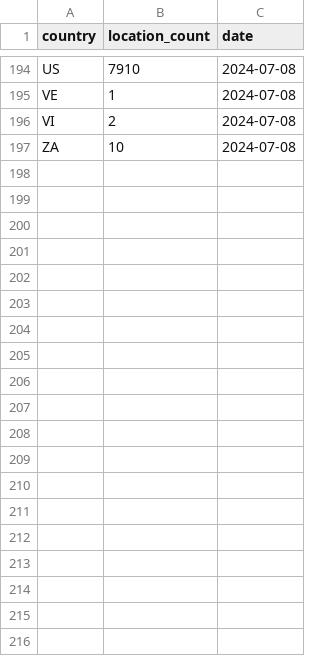
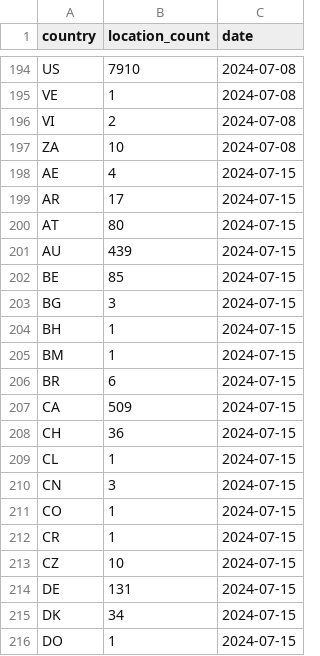
Before and after one commit to rasmusab/country-stats-from-pinballmap-python, a CSV file: countries-history.csv, drawn as a sheet; only a part is shown, gaps mark what is left out; the diff covers the shown part only; the diff names each change by its address in the sheet, - before the commit and + after, or states it on an @@ line.

Commit message:
Update data files

```diff
--- a/countries-history.csv
+++ b/countries-history.csv
+row 198: AE | 4 | 2024-07-15
+row 199: AR | 17 | 2024-07-15
+row 200: AT | 80 | 2024-07-15
+row 201: AU | 439 | 2024-07-15
+row 202: BE | 85 | 2024-07-15
+row 203: BG | 3 | 2024-07-15
+row 204: BH | 1 | 2024-07-15
+row 205: BM | 1 | 2024-07-15
+row 206: BR | 6 | 2024-07-15
+row 207: CA | 509 | 2024-07-15
+row 208: CH | 36 | 2024-07-15
+row 209: CL | 1 | 2024-07-15
+row 210: CN | 3 | 2024-07-15
+row 211: CO | 1 | 2024-07-15
+row 212: CR | 1 | 2024-07-15
+row 213: CZ | 10 | 2024-07-15
+row 214: DE | 131 | 2024-07-15
+row 215: DK | 34 | 2024-07-15
+row 216: DO | 1 | 2024-07-15
```
Also changed, not shown: 47 added rows elsewhere in this file, 1 other file.
